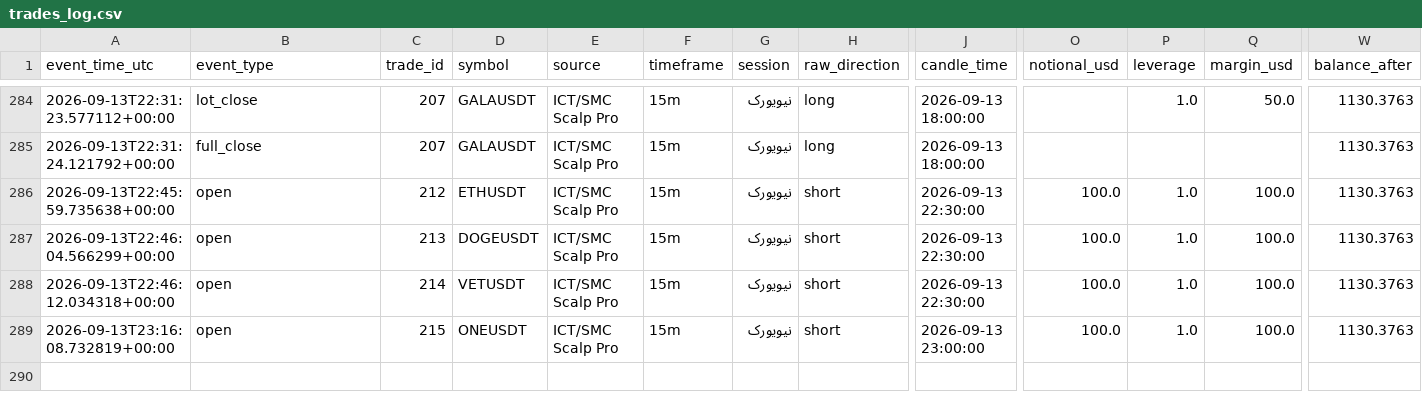
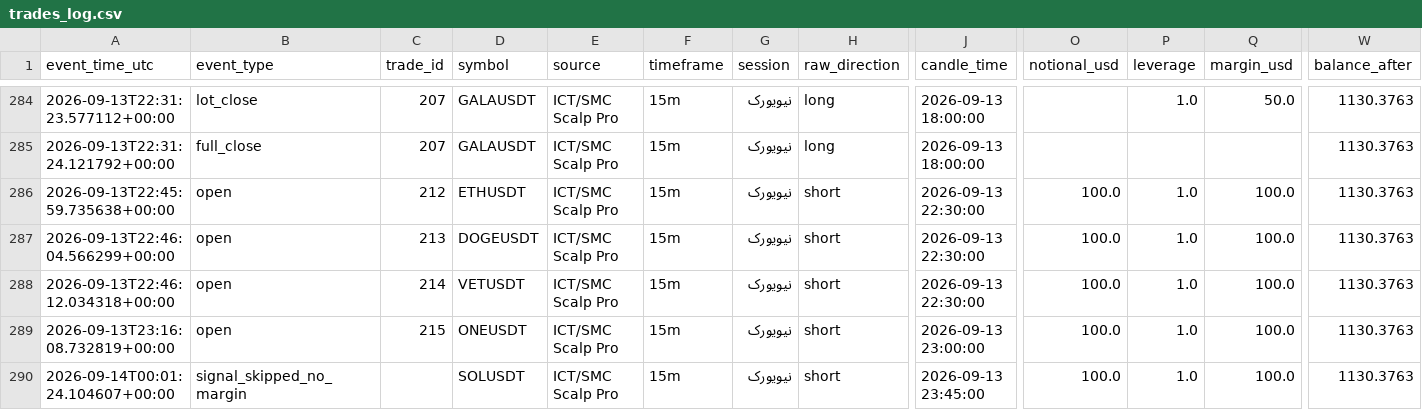
Before and after one commit to amirtorofi-sketch/Crypto-Signal-Bot, a CSV file: trades_log.csv, drawn as a sheet; only a part is shown, gaps mark what is left out; rows hold the shown columns only; the diff names each change by its address in the sheet, - before the commit and + after, or states it on an @@ line.

Commit message:
update signal state [skip ci]

```diff
--- a/trades_log.csv
+++ b/trades_log.csv
+row 290: 2026-09-14T00:01:24.104607+00:00 | signal_skipped_no_margin |  | SOLUSDT | ICT/SMC Scalp Pro | 15m | نیویورک | short | 2026-09-13 23:45:00 | 100.0 | 1.0 | 100.0 | 1130.3763
```
Also changed, not shown: 1 other file.
